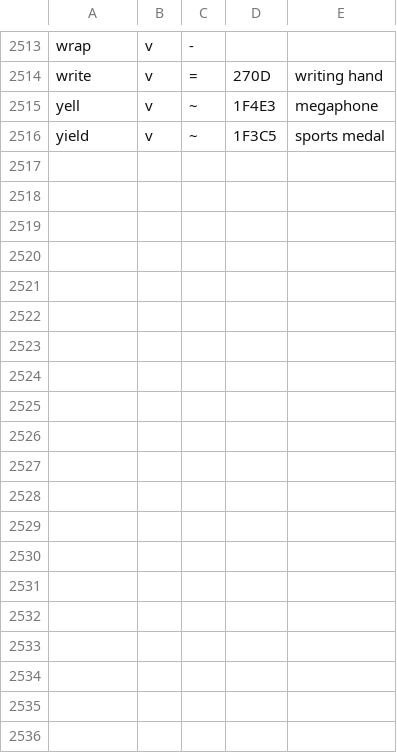
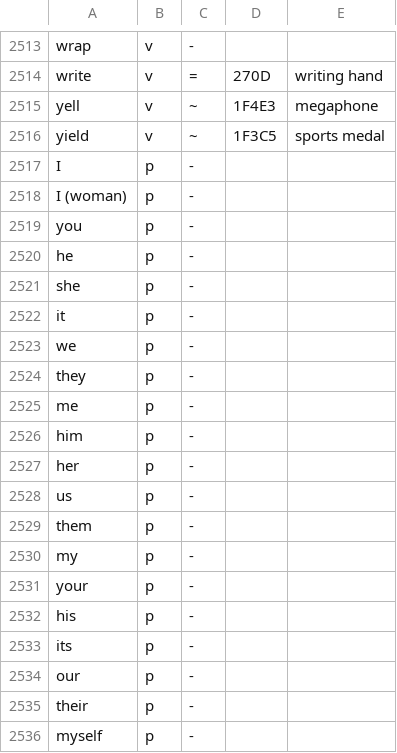
Before and after one commit to MarkoSh/Cards, a TSV file: tools/icons.tsv, drawn as a sheet; only a part is shown, gaps mark what is left out; the diff covers the shown part only.

```diff
--- a/tools/icons.tsv
+++ b/tools/icons.tsv
@@ -2516 +2516,21 @@ yell	v	~	1F4E3	megaphone
 yield	v	~	1F3C5	sports medal
+I	p	-		
+I (woman)	p	-		
+you	p	-		
+he	p	-		
+she	p	-		
+it	p	-		
+we	p	-		
+they	p	-		
+me	p	-		
+him	p	-		
+her	p	-		
+us	p	-		
+them	p	-		
+my	p	-		
+your	p	-		
+his	p	-		
+its	p	-		
+our	p	-		
+their	p	-		
+myself	p	-		
```
Also changed, not shown: 18 added rows elsewhere in this file, tools/concepts.tsv, 7 other files.
